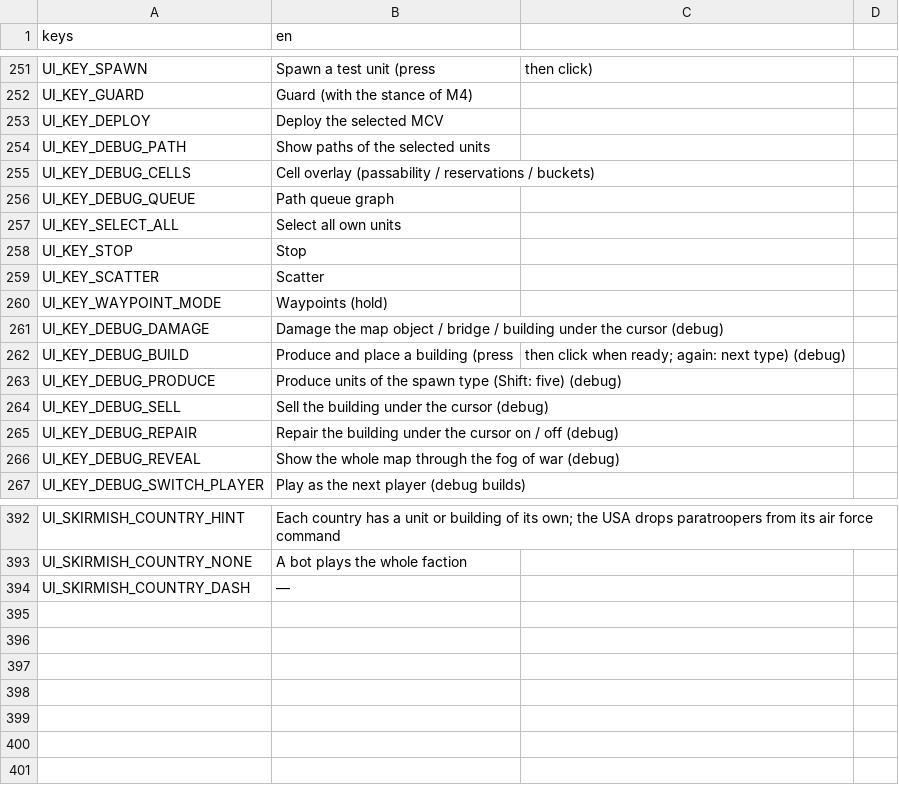
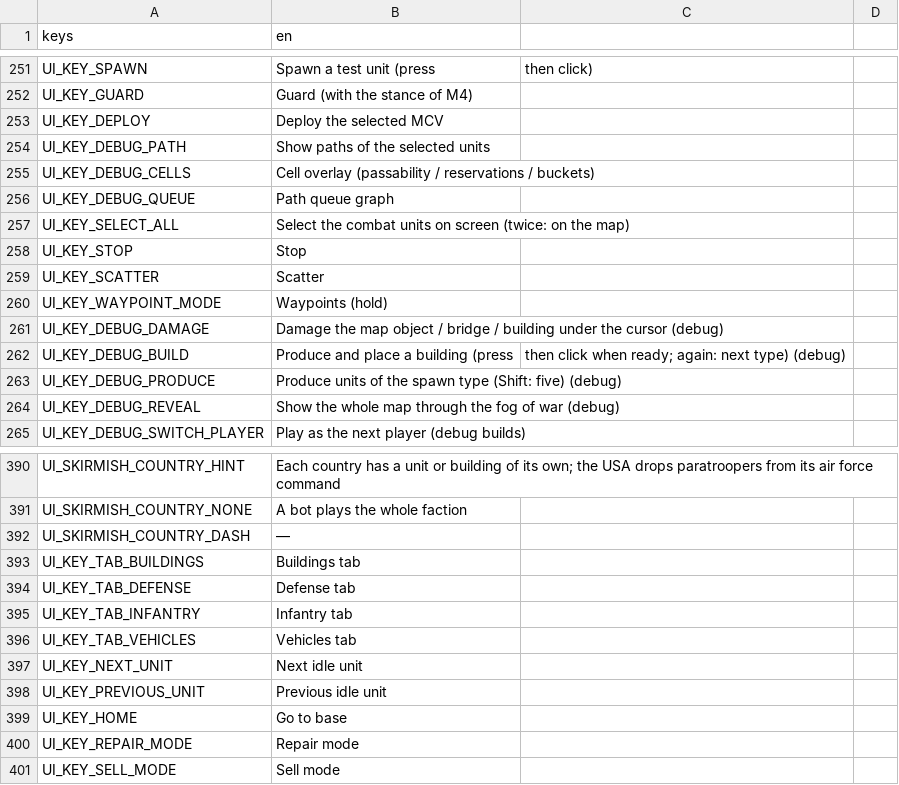
Before and after one commit to MidoMiddle/Red-Alert-2-godot-muiltiplayer-not-original, a CSV file: game/localization/en.csv, drawn as a sheet; only a part is shown, gaps mark what is left out.

```diff
--- a/game/localization/en.csv
+++ b/game/localization/en.csv
@@ -256,3 +256,3 @@ UI_KEY_DEBUG_CELLS,Cell overlay (passability / reservations / buckets)
 UI_KEY_DEBUG_QUEUE,Path queue graph
-UI_KEY_SELECT_ALL,Select all own units
+UI_KEY_SELECT_ALL,Select the combat units on screen (twice: on the map)
 UI_KEY_STOP,Stop
@@ -263,4 +263,2 @@ UI_KEY_DEBUG_BUILD,Produce and place a building (press, then click when ready; a
 UI_KEY_DEBUG_PRODUCE,Produce units of the spawn type (Shift: five) (debug)
-UI_KEY_DEBUG_SELL,Sell the building under the cursor (debug)
-UI_KEY_DEBUG_REPAIR,Repair the building under the cursor on / off (debug)
 UI_KEY_DEBUG_REVEAL,Show the whole map through the fog of war (debug)
@@ -394 +392,10 @@ UI_SKIRMISH_COUNTRY_NONE,A bot plays the whole faction
 UI_SKIRMISH_COUNTRY_DASH,—
+UI_KEY_TAB_BUILDINGS,Buildings tab
+UI_KEY_TAB_DEFENSE,Defense tab
+UI_KEY_TAB_INFANTRY,Infantry tab
+UI_KEY_TAB_VEHICLES,Vehicles tab
+UI_KEY_NEXT_UNIT,Next idle unit
+UI_KEY_PREVIOUS_UNIT,Previous idle unit
+UI_KEY_HOME,Go to base
+UI_KEY_REPAIR_MODE,Repair mode
+UI_KEY_SELL_MODE,Sell mode
```
Also changed, not shown: 25 other files.
